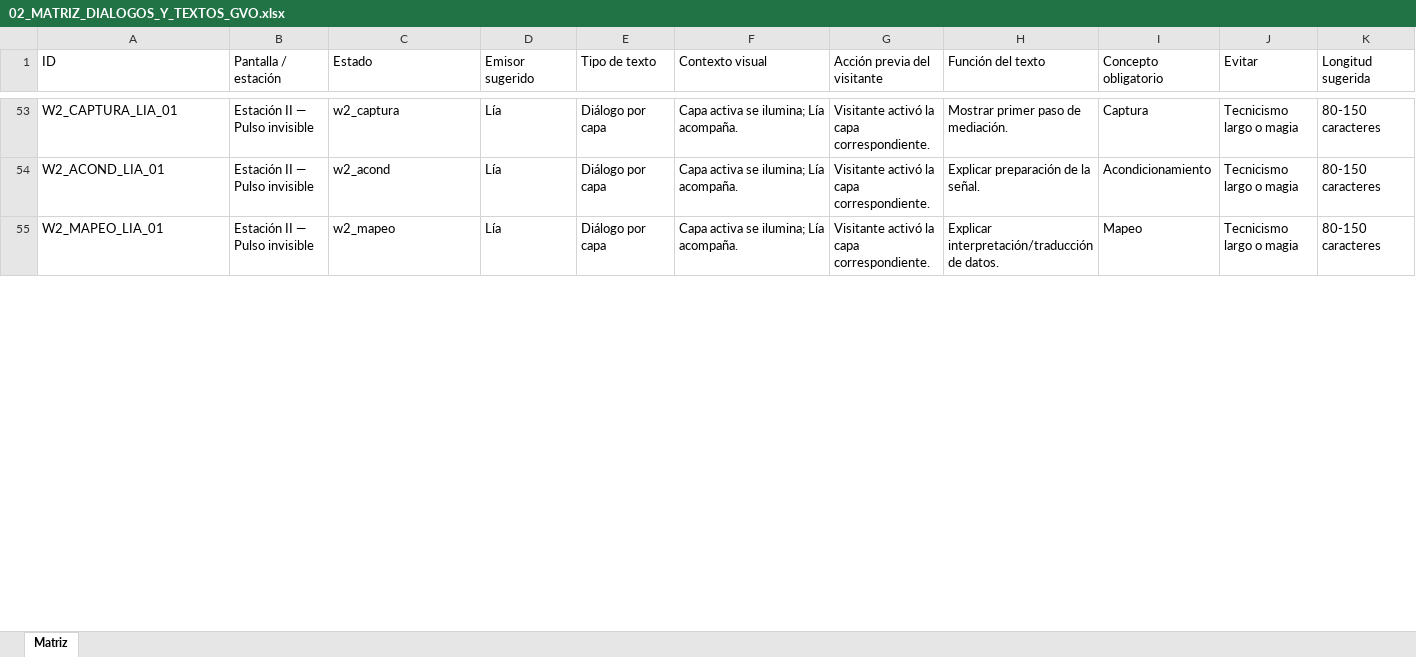
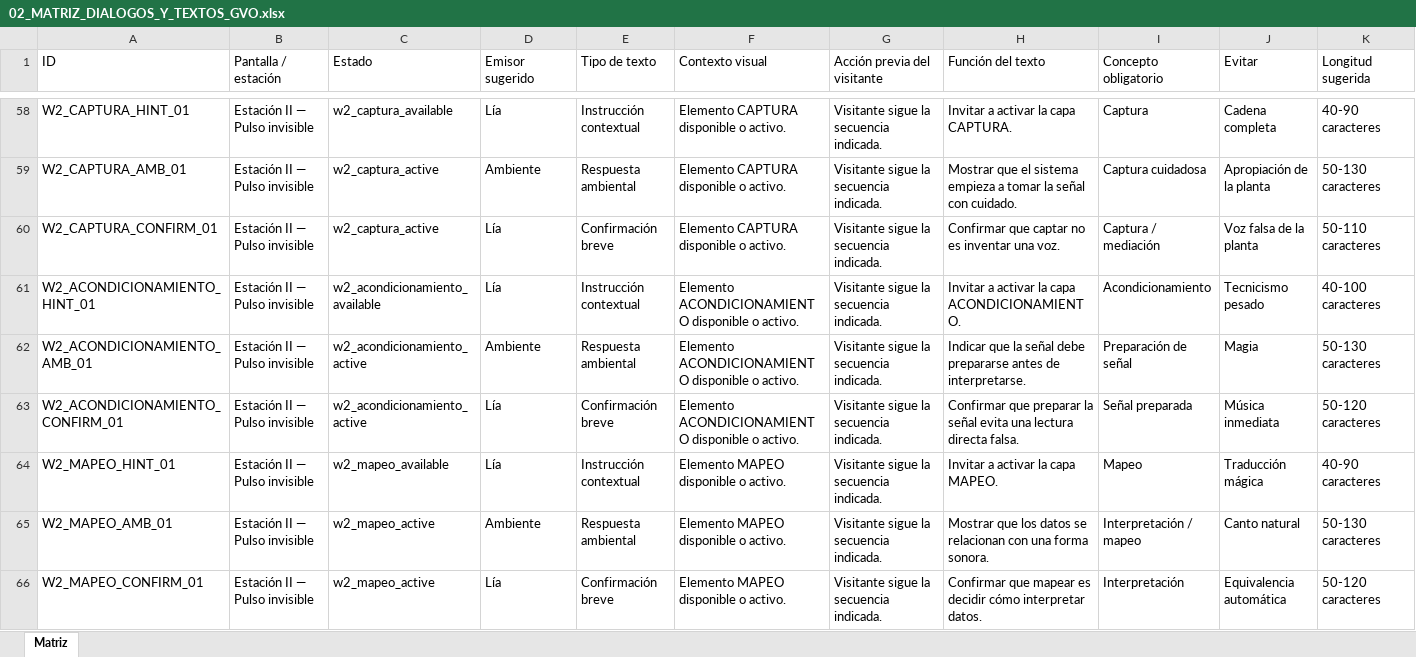
Before and after one commit to okuajardinbiosonoro-art/gvo-guia-virtual-okua, an Excel workbook: docs/narrative/02_MATRIZ_DIALOGOS_Y_TEXTOS_GVO.xlsx, sheet Matriz, drawn as a sheet; only a part is shown, gaps mark what is left out; values as stored, in another font and other column widths than the file's, no borders; addresses are those after the commit; rows hold the shown columns only; the diff covers the shown part only; the diff names each change by its address in the sheet, - before the commit and + after, or states it on an @@ line.

```diff
--- a/docs/narrative/02_MATRIZ_DIALOGOS_Y_TEXTOS_GVO.xlsx (sheet Matriz)
+++ b/docs/narrative/02_MATRIZ_DIALOGOS_Y_TEXTOS_GVO.xlsx (sheet Matriz)
-A58 (ID): W2_CAPTURA_LIA_01
+A58 (ID): W2_CAPTURA_HINT_01
-C58 (Estado): w2_captura
+C58 (Estado): w2_captura_available
-E58 (Tipo de texto): Diálogo por capa
+E58 (Tipo de texto): Instrucción contextual
-F58 (Contexto visual): Capa activa se ilumina; Lía acompaña.
+F58 (Contexto visual): Elemento CAPTURA disponible o activo.
-G58 (Acción previa del visitante): Visitante activó la capa correspondiente.
+G58 (Acción previa del visitante): Visitante sigue la secuencia indicada.
-H58 (Función del texto): Mostrar primer paso de mediación.
+H58 (Función del texto): Invitar a activar la capa CAPTURA.
-J58 (Evitar): Tecnicismo largo o magia
+J58 (Evitar): Cadena completa
-K58 (Longitud sugerida): 80-150 caracteres
+K58 (Longitud sugerida): 40-90 caracteres
+row 59: W2_CAPTURA_AMB_01 | Estación II — Pulso invisible | w2_captura_active | Ambiente | Respuesta ambiental | Elemento CAPTURA disponible o activo. | Visitante sigue la secuencia indicada. | Mostrar que el sistema empieza a tomar la señal con cuidado. | Captura cuidadosa | Apropiación de la planta | 50-130 caracteres
+row 60: W2_CAPTURA_CONFIRM_01 | Estación II — Pulso invisible | w2_captura_active | Lía | Confirmación breve | Elemento CAPTURA disponible o activo. | Visitante sigue la secuencia indicada. | Confirmar que captar no es inventar una voz. | Captura / mediación | Voz falsa de la planta | 50-110 caracteres
-A61 (ID): W2_ACOND_LIA_01
+A61 (ID): W2_ACONDICIONAMIENTO_HINT_01
-C61 (Estado): w2_acond
+C61 (Estado): w2_acondicionamiento_available
-E61 (Tipo de texto): Diálogo por capa
+E61 (Tipo de texto): Instrucción contextual
-F61 (Contexto visual): Capa activa se ilumina; Lía acompaña.
+F61 (Contexto visual): Elemento ACONDICIONAMIENTO disponible o activo.
-G61 (Acción previa del visitante): Visitante activó la capa correspondiente.
+G61 (Acción previa del visitante): Visitante sigue la secuencia indicada.
-H61 (Función del texto): Explicar preparación de la señal.
+H61 (Función del texto): Invitar a activar la capa ACONDICIONAMIENTO.
-J61 (Evitar): Tecnicismo largo o magia
+J61 (Evitar): Tecnicismo pesado
-K61 (Longitud sugerida): 80-150 caracteres
+K61 (Longitud sugerida): 40-100 caracteres
+row 62: W2_ACONDICIONAMIENTO_AMB_01 | Estación II — Pulso invisible | w2_acondicionamiento_active | Ambiente | Respuesta ambiental | Elemento ACONDICIONAMIENTO disponible o activo. | Visitante sigue la secuencia indicada. | Indicar que la señal debe prepararse antes de interpretarse. | Preparación de señal | Magia | 50-130 caracteres
+row 63: W2_ACONDICIONAMIENTO_CONFIRM_01 | Estación II — Pulso invisible | w2_acondicionamiento_active | Lía | Confirmación breve | Elemento ACONDICIONAMIENTO disponible o activo. | Visitante sigue la secuencia indicada. | Confirmar que preparar la señal evita una lectura directa falsa. | Señal preparada | Música inmediata | 50-120 caracteres
-A64 (ID): W2_MAPEO_LIA_01
+A64 (ID): W2_MAPEO_HINT_01
-C64 (Estado): w2_mapeo
+C64 (Estado): w2_mapeo_available
-E64 (Tipo de texto): Diálogo por capa
+E64 (Tipo de texto): Instrucción contextual
-F64 (Contexto visual): Capa activa se ilumina; Lía acompaña.
+F64 (Contexto visual): Elemento MAPEO disponible o activo.
-G64 (Acción previa del visitante): Visitante activó la capa correspondiente.
+G64 (Acción previa del visitante): Visitante sigue la secuencia indicada.
-H64 (Función del texto): Explicar interpretación/traducción de datos.
+H64 (Función del texto): Invitar a activar la capa MAPEO.
-J64 (Evitar): Tecnicismo largo o magia
+J64 (Evitar): Traducción mágica
-K64 (Longitud sugerida): 80-150 caracteres
+K64 (Longitud sugerida): 40-90 caracteres
+row 65: W2_MAPEO_AMB_01 | Estación II — Pulso invisible | w2_mapeo_active | Ambiente | Respuesta ambiental | Elemento MAPEO disponible o activo. | Visitante sigue la secuencia indicada. | Mostrar que los datos se relacionan con una forma sonora. | Interpretación / mapeo | Canto natural | 50-130 caracteres
+row 66: W2_MAPEO_CONFIRM_01 | Estación II — Pulso invisible | w2_mapeo_active | Lía | Confirmación breve | Elemento MAPEO disponible o activo. | Visitante sigue la secuencia indicada. | Confirmar que mapear es decidir cómo interpretar datos. | Interpretación | Equivalencia automática | 50-120 caracteres
```
Also changed, not shown: 97 added rows, 2 removed rows and 212 edited cells elsewhere in this sheet, 18 other files.
